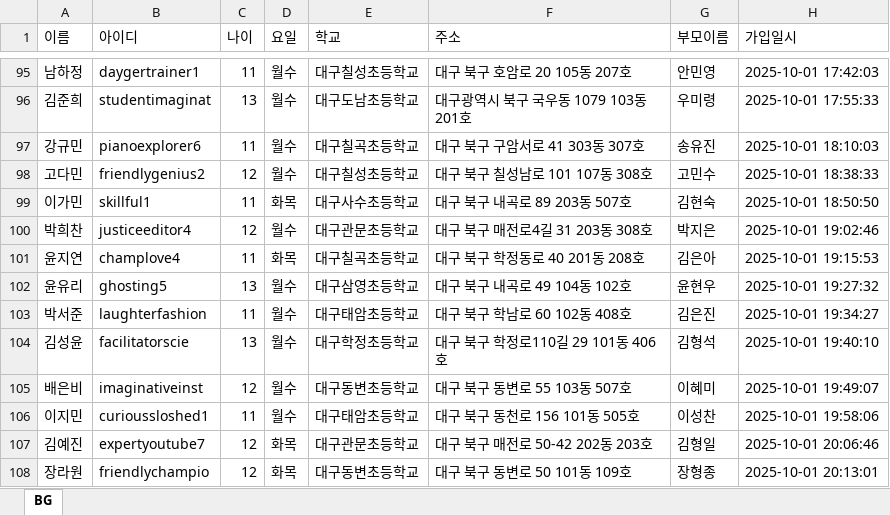
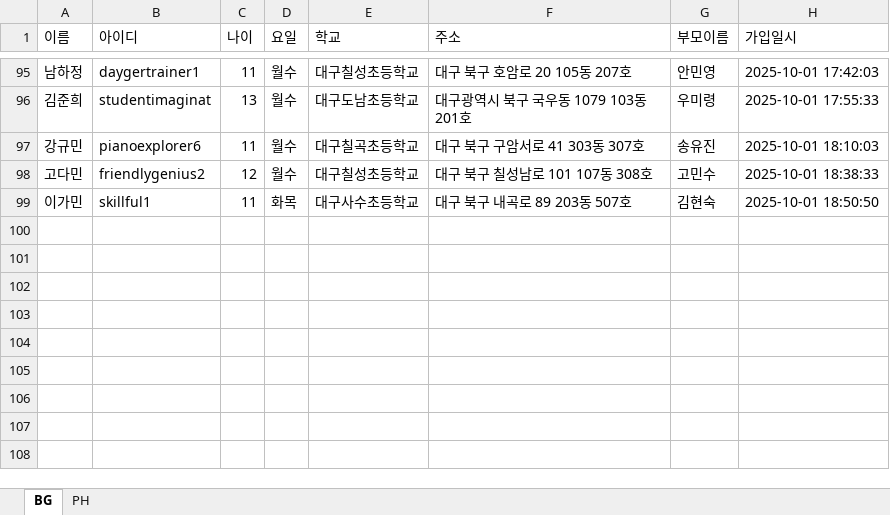
Before and after one commit to Duinho/enoz_kjg, an Excel workbook: 파이썬/코딩교실 매크로/1.코딩교실준비/2.추가인원 수강신청/1.추가인원 가입 수강신청/추가인원 가입 현황.xlsx, sheet BG, drawn as a sheet; only a part is shown, gaps mark what is left out; values as stored, in another font and other column widths than the file's, no borders; the diff names each change by its address in the sheet, - before the commit and + after, or states it on an @@ line.

```diff
--- a/파이썬/코딩교실 매크로/1.코딩교실준비/2.추가인원 수강신청/1.추가인원 가입 수강신청/추가인원 가입 현황.xlsx (sheet BG)
+++ b/파이썬/코딩교실 매크로/1.코딩교실준비/2.추가인원 수강신청/1.추가인원 가입 수강신청/추가인원 가입 현황.xlsx (sheet BG)
+sheet tab: PH
-row 100: 박희찬 | justiceeditor4 | 12 | 월수 | 대구관문초등학교 | 대구 북구 매전로4길 31 203동 308호 | 박지은 | 2025-10-01 19:02:46
-row 101: 윤지연 | champlove4 | 11 | 화목 | 대구칠곡초등학교 | 대구 북구 학정동로 40 201동 208호 | 김은아 | 2025-10-01 19:15:53
-row 102: 윤유리 | ghosting5 | 13 | 월수 | 대구삼영초등학교 | 대구 북구 내곡로 49 104동 102호 | 윤현우 | 2025-10-01 19:27:32
-row 103: 박서준 | laughterfashion | 11 | 월수 | 대구태암초등학교 | 대구 북구 학남로 60 102동 408호 | 김은진 | 2025-10-01 19:34:27
-row 104: 김성윤 | facilitatorscie | 13 | 월수 | 대구학정초등학교 | 대구 북구 학정로110길 29 101동 406호 | 김형석 | 2025-10-01 19:40:10
-row 105: 배은비 | imaginativeinst | 12 | 월수 | 대구동변초등학교 | 대구 북구 동변로 55 103동 507호 | 이혜미 | 2025-10-01 19:49:07
-row 106: 이지민 | curioussloshed1 | 11 | 월수 | 대구태암초등학교 | 대구 북구 동천로 156 101동 505호 | 이성찬 | 2025-10-01 19:58:06
-row 107: 김예진 | expertyoutube7 | 12 | 화목 | 대구관문초등학교 | 대구 북구 매전로 50-42 202동 203호 | 김형일 | 2025-10-01 20:06:46
-row 108: 장라원 | friendlychampio | 12 | 화목 | 대구동변초등학교 | 대구 북구 동변로 50 101동 109호 | 장형종 | 2025-10-01 20:13:01
```
Also changed, not shown: 파이썬/코딩교실 매크로/1.코딩교실준비/2.추가인원 수강신청/1.추가인원 가입 수강신청/추가인원 가입 수강신청.xlsx, 1 other file.
